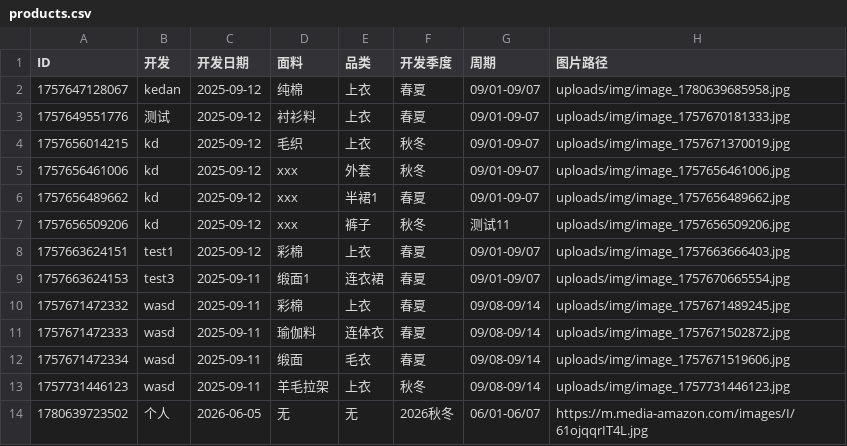
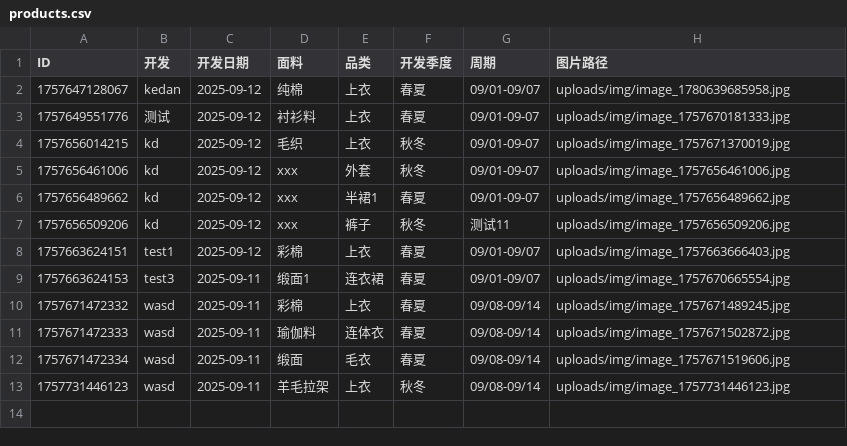
Before and after one commit to wasdkd/Amazon, a CSV file: uploads/products.csv, drawn as a sheet; the diff names each change by its address in the sheet, - before the commit and + after, or states it on an @@ line.

Commit message:
删除产品: ID 1780639723502

```diff
--- a/uploads/products.csv
+++ b/uploads/products.csv
-row 14: 1780639723502 | 个人 | 2026-06-05 | 无 | 无 | 2026秋冬 | 06/01-06/07 | https://m.media-amazon.com/images/I/61ojqqrIT4L.jpg
```
